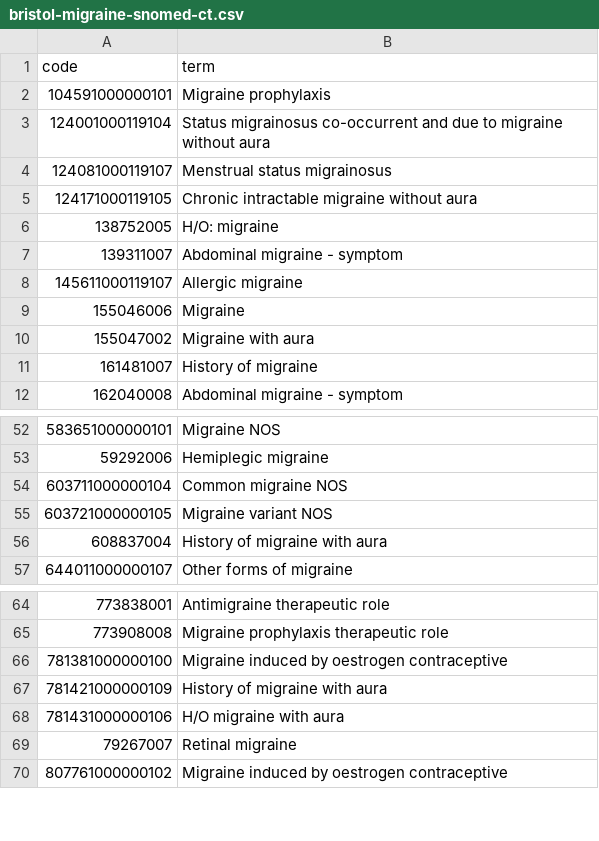
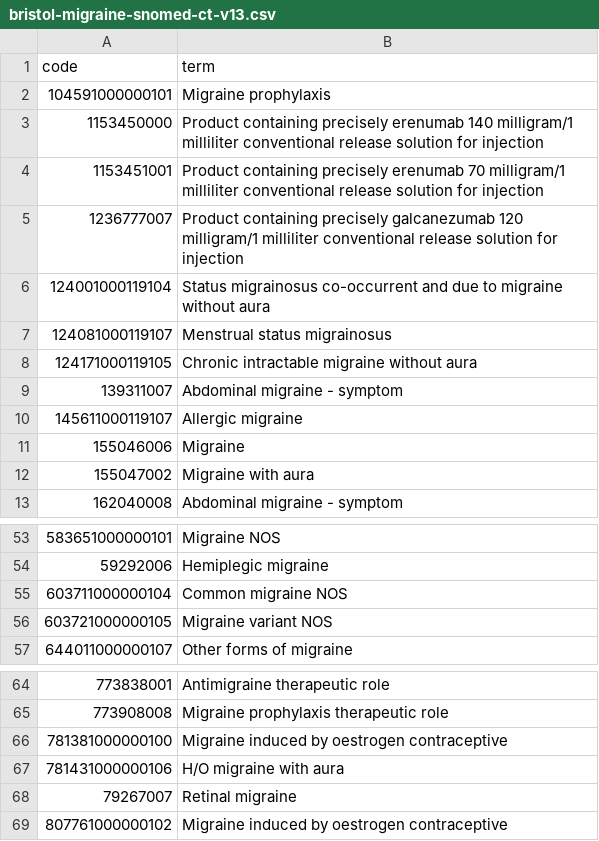
Before and after one commit to opensafely/post-covid-neurodegenerative, a CSV file: codelists/bristol-migraine-snomed-ct-v13.csv (was codelists/bristol-migraine-snomed-ct.csv), drawn as a sheet; only a part is shown, gaps mark what is left out.

```diff
--- a/codelists/bristol-migraine-snomed-ct.csv
+++ b/codelists/bristol-migraine-snomed-ct-v13.csv
@@ -2,2 +2,5 @@ code,term
 104591000000101,Migraine prophylaxis
+1153450000,Product containing precisely erenumab 140 milligram/1 milliliter conventional release solution for injection
+1153451001,Product containing precisely erenumab 70 milligram/1 milliliter conventional release solution for injection
+1236777007,Product containing precisely galcanezumab 120 milligram/1 milliliter conventional release solution for injection
 124001000119104,Status migrainosus co-occurrent and due to migraine without aura
@@ -5,3 +8,2 @@ code,term
 124171000119105,Chronic intractable migraine without aura
-138752005,H/O: migraine
 139311007,Abdominal migraine - symptom
@@ -10,3 +12,2 @@ code,term
 155047002,Migraine with aura
-161481007,History of migraine
 162040008,Abdominal migraine - symptom
@@ -55,3 +56,2 @@ code,term
 603721000000105,Migraine variant NOS
-608837004,History of migraine with aura
 644011000000107,Other forms of migraine
@@ -66,3 +66,2 @@ code,term
 781381000000100,Migraine induced by oestrogen contraceptive
-781421000000109,History of migraine with aura
 781431000000106,H/O migraine with aura
```
Also changed, not shown: codelists/bristol-alzheimers-disease-snomed-ct-v13.csv, codelists/bristol-multiple-sclerosis-snomed-ct-v13.csv, 35 other files.
